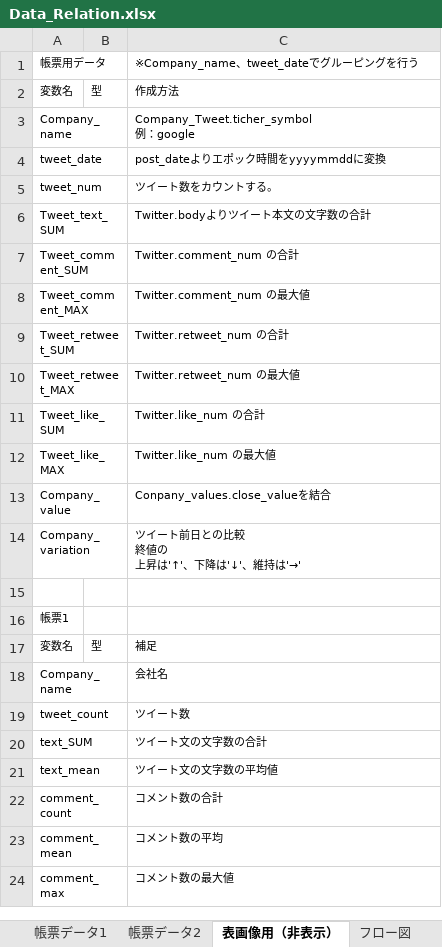
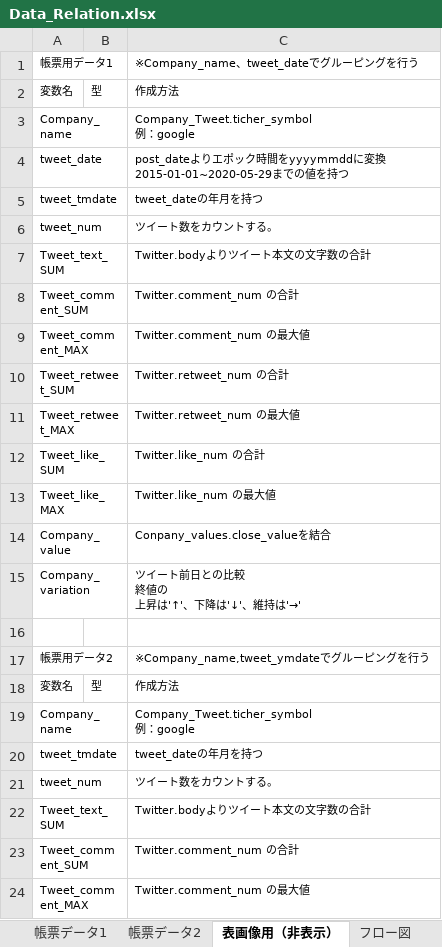
Before and after one commit to flee-style/SQL_portfolio, an Excel workbook: Data_Relation.xlsx, sheet 表画像用（非表示）, drawn as a sheet; only a part is shown; the shorter side is filled out with more unchanged rows; values as stored, in another font and other column widths than the file's, no borders; ↵ is a line break in a cell; the diff names each change by its address in the sheet, - before the commit and + after, or states it on an @@ line.

```diff
--- a/Data_Relation.xlsx (sheet 表画像用（非表示）)
+++ b/Data_Relation.xlsx (sheet 表画像用（非表示）)
-A1: 帳票用データ
+A1: 帳票用データ1
-C4: post_dateよりエポック時間をyyyymmddに変換
+C4: post_dateよりエポック時間をyyyymmddに変換 ↵ 2015-01-01~2020-05-29までの値を持つ
+row 5: tweet_tmdate |  | tweet_dateの年月を持つ
+row 6: tweet_num |  | ツイート数をカウントする。
+row 7: Tweet_text_SUM |  | Twitter.bodyよりツイート本文の文字数の合計
+row 8: Tweet_comment_SUM |  | Twitter.comment_num の合計
+row 9: Tweet_comment_MAX |  | Twitter.comment_num の最大値
+row 10: Tweet_retweet_SUM |  | Twitter.retweet_num の合計
+row 11: Tweet_retweet_MAX |  | Twitter.retweet_num の最大値
+row 12: Tweet_like_SUM |  | Twitter.like_num の合計
+row 13: Tweet_like_MAX |  | Twitter.like_num の最大値
+row 14: Company_value |  | Conpany_values.close_valueを結合
+row 15: Company_variation |  | ツイート前日との比較 ↵ 終値の ↵ 上昇は'↑'、下降は'↓'、維持は'→'
+row 16: (empty)
+row 17: 帳票用データ2 |  | ※Company_name,tweet_ymdateでグルーピングを行う
+row 18: 変数名 | 型 | 作成方法
+row 19: Company_name |  | Company_Tweet.ticher_symbol ↵ 例：google
+row 20: tweet_tmdate |  | tweet_dateの年月を持つ
```
Also changed, not shown: charts or pictures, 1 other file.
